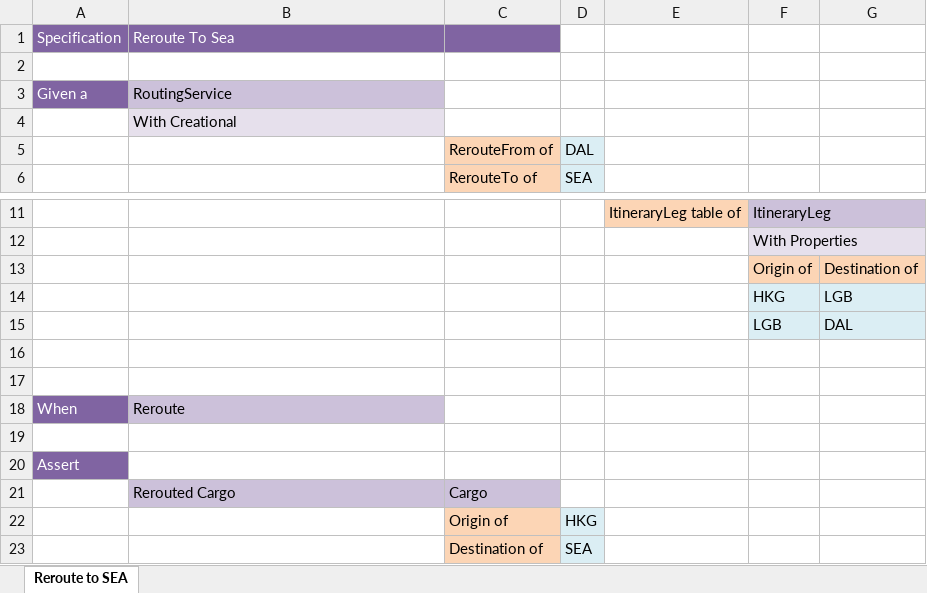
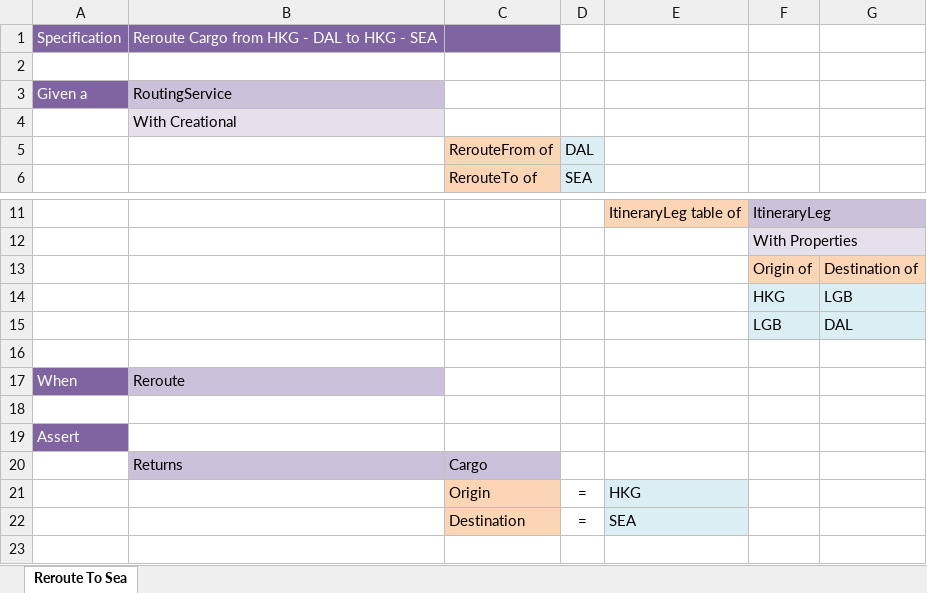
Before and after one commit to resgroup/customer-tests-excel, an Excel workbook: SampleTests/ExcelTests/Rerouting.xlsx, sheet Reroute To Sea, drawn as a sheet; only a part is shown, gaps mark what is left out; values as stored, in another font and other column widths than the file's, no borders; removed rows and columns are numbered as before the commit, all else as after; the diff names each change by its address in the sheet, - before the commit and + after, or states it on an @@ line.

Commit message:
Add usings and assertionClassPrefix parameters to c# code generator, fix up excel file and sut so that test works

```diff
--- a/SampleTests/ExcelTests/Rerouting.xlsx (sheet Reroute To Sea)
+++ b/SampleTests/ExcelTests/Rerouting.xlsx (sheet Reroute To Sea)
-sheet tab: Reroute to SEA
+sheet tab: Reroute To Sea
-B1: Reroute To Sea
+B1: Reroute Cargo from HKG - DAL to HKG - SEA
-row 17: (empty)
-B20: Rerouted Cargo
+B20: Returns
-row 22:  |  | Origin of | HKG
-row 23:  |  | Destination of | SEA
+row 21:  |  | Origin | = | HKG
+row 22:  |  | Destination | = | SEA
```
Also changed, not shown: 6 other files.
